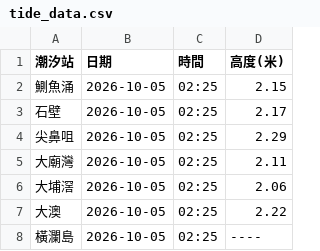
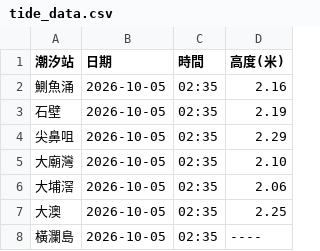
Before and after one commit to dannytcchan00/0Data, a CSV file: data/tide_data.csv, drawn as a sheet.

```diff
--- a/data/tide_data.csv
+++ b/data/tide_data.csv
@@ -1,8 +1,8 @@
 潮汐站,日期,時間,高度(米)
-鰂魚涌,2026-10-05,02:25,2.15
-石壁,2026-10-05,02:25,2.17
-尖鼻咀,2026-10-05,02:25,2.29
-大廟灣,2026-10-05,02:25,2.11
-大埔滘,2026-10-05,02:25,2.06
-大澳,2026-10-05,02:25,2.22
-橫瀾島,2026-10-05,02:25,----
+鰂魚涌,2026-10-05,02:35,2.16
+石壁,2026-10-05,02:35,2.19
+尖鼻咀,2026-10-05,02:35,2.29
+大廟灣,2026-10-05,02:35,2.10
+大埔滘,2026-10-05,02:35,2.06
+大澳,2026-10-05,02:35,2.25
+橫瀾島,2026-10-05,02:35,----
```
Also changed, not shown: data/latest_1min_humidity.csv, data/maxmin_data.csv, 6 other files.
